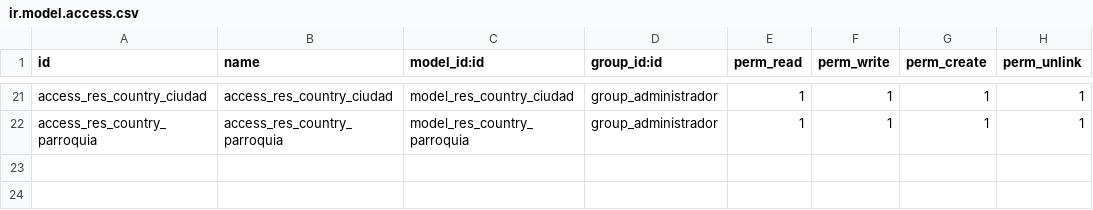
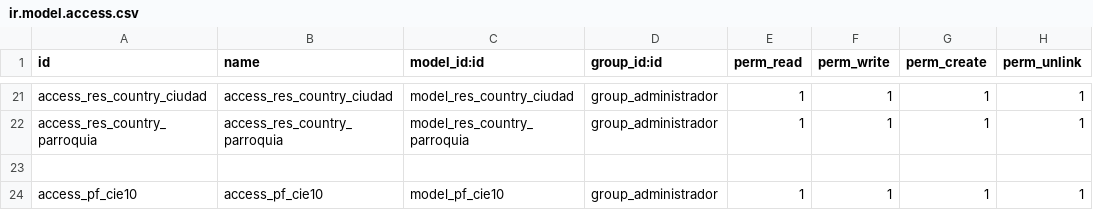
Before and after one commit to sandroquito86/prefectura, a CSV file: prefectura_base/security/ir.model.access.csv, drawn as a sheet; only a part is shown, gaps mark what is left out.

```diff
--- a/prefectura_base/security/ir.model.access.csv
+++ b/prefectura_base/security/ir.model.access.csv
@@ -22 +22,3 @@ access_res_country_ciudad,access_res_country_ciudad,model_res_country_ciudad,gro
 access_res_country_parroquia,access_res_country_parroquia,model_res_country_parroquia,group_administrador,1,1,1,1
+
+access_pf_cie10,access_pf_cie10,model_pf_cie10,group_administrador,1,1,1,1
```
Also changed, not shown: manzana_de_cuidados/security/ir.model.access.csv, 25 other files.
